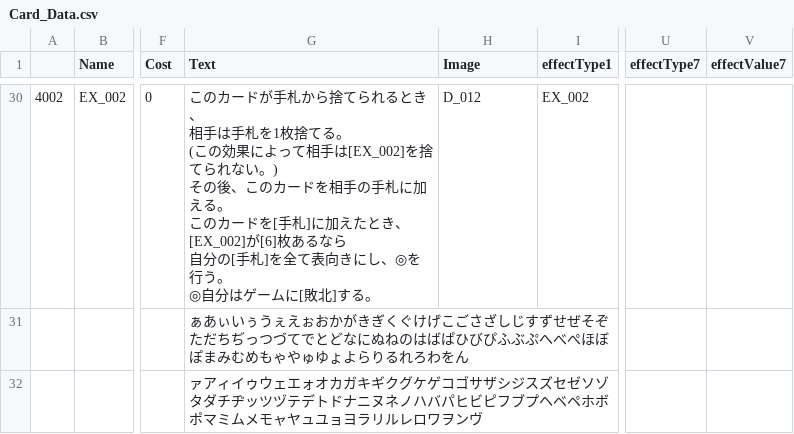
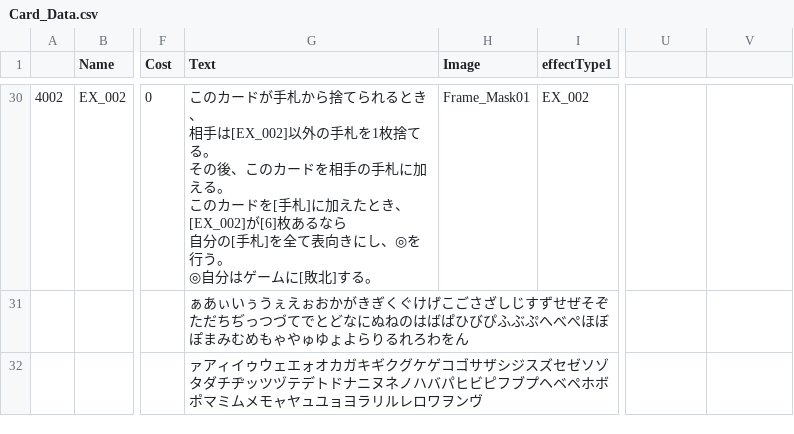
Before and after one commit to sca-yuki-motobe22csc0018/DuoFortuneONE, a CSV file: Assets/StreamingAssets/Card_Data.csv, drawn as a sheet; only a part is shown, gaps mark what is left out; ↵ is a line break in a cell; the diff covers the shown part only; the diff names each change by its address in the sheet, - before the commit and + after, or states it on an @@ line.

```diff
--- a/Assets/StreamingAssets/Card_Data.csv
+++ b/Assets/StreamingAssets/Card_Data.csv
-U1: effectType7
+U1: (empty)
-V1: effectValue7
+V1: (empty)
-G30 (Text): …相手は手札を1枚捨てる。 ↵ (この効果によって相手は[EX_002]を捨てられない。) ↵ その後、…
+G30 (Text): …相手は[EX_002]以外の手札を1枚捨てる。 ↵ その後、…
-H30 (Image): D_012
+H30 (Image): Frame_Mask01
```
Also changed, not shown: 36 edited cells elsewhere in this file, 9 other files.
